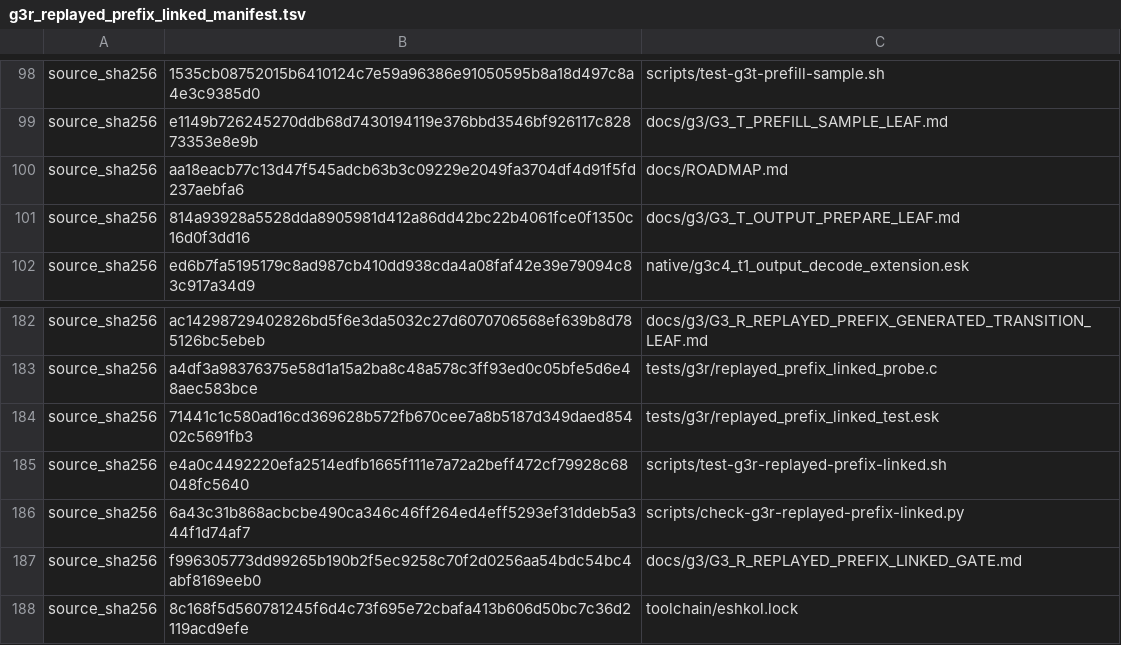
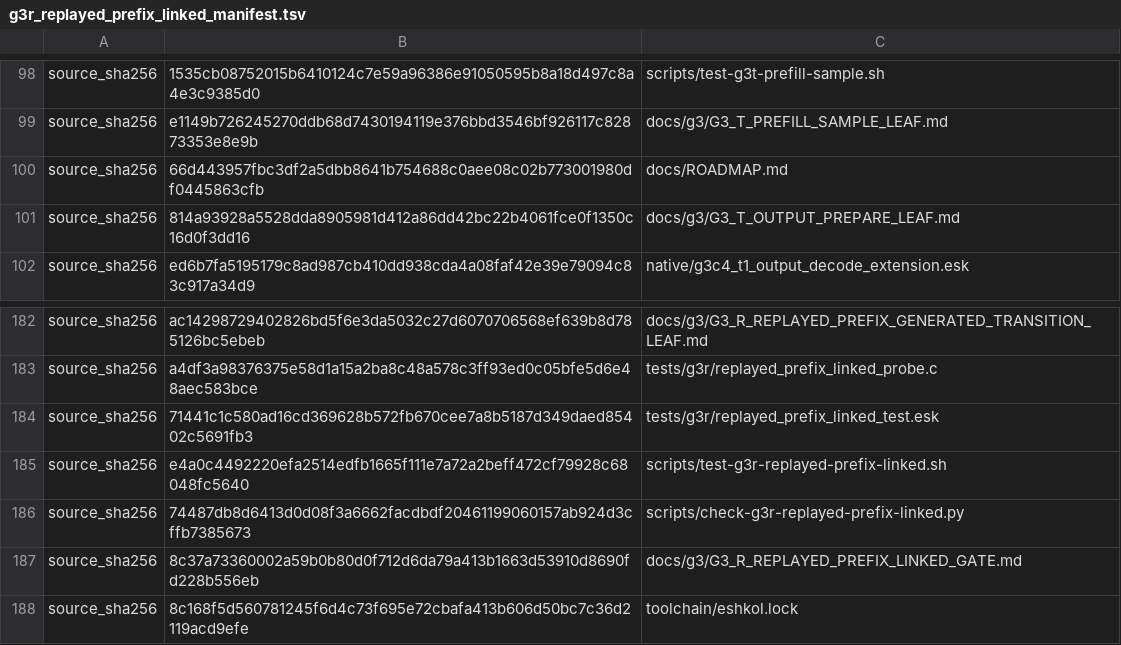
Before and after one commit to Gabriel-Kahen/eshkol-transformer, a TSV file: native/g3r_replayed_prefix_linked_manifest.tsv, drawn as a sheet; only a part is shown, gaps mark what is left out.

Commit message:
Pin linked gate command and receipt path

```diff
--- a/native/g3r_replayed_prefix_linked_manifest.tsv
+++ b/native/g3r_replayed_prefix_linked_manifest.tsv
@@ -99,3 +99,3 @@ source_sha256	1535cb08752015b6410124c7e59a96386e91050595b8a18d497c8a4e3c9385d0	s
 source_sha256	e1149b726245270ddb68d7430194119e376bbd3546bf926117c82873353e8e9b	docs/g3/G3_T_PREFILL_SAMPLE_LEAF.md
-source_sha256	aa18eacb77c13d47f545adcb63b3c09229e2049fa3704df4d91f5fd237aebfa6	docs/ROADMAP.md
+source_sha256	66d443957fbc3df2a5dbb8641b754688c0aee08c02b773001980df0445863cfb	docs/ROADMAP.md
 source_sha256	814a93928a5528dda8905981d412a86dd42bc22b4061fce0f1350c16d0f3dd16	docs/g3/G3_T_OUTPUT_PREPARE_LEAF.md
@@ -185,4 +185,4 @@ source_sha256	71441c1c580ad16cd369628b572fb670cee7a8b5187d349daed85402c5691fb3	t
 source_sha256	e4a0c4492220efa2514edfb1665f111e7a72a2beff472cf79928c68048fc5640	scripts/test-g3r-replayed-prefix-linked.sh
-source_sha256	6a43c31b868acbcbe490ca346c46ff264ed4eff5293ef31ddeb5a344f1d74af7	scripts/check-g3r-replayed-prefix-linked.py
-source_sha256	f996305773dd99265b190b2f5ec9258c70f2d0256aa54bdc54bc4abf8169eeb0	docs/g3/G3_R_REPLAYED_PREFIX_LINKED_GATE.md
+source_sha256	74487db8d6413d0d08f3a6662facdbdf20461199060157ab924d3cffb7385673	scripts/check-g3r-replayed-prefix-linked.py
+source_sha256	8c37a73360002a59b0b80d0f712d6da79a413b1663d53910d8690fd228b556eb	docs/g3/G3_R_REPLAYED_PREFIX_LINKED_GATE.md
 source_sha256	8c168f5d560781245f6d4c73f695e72cbafa413b606d50bc7c36d2119acd9efe	toolchain/eshkol.lock
```
Also changed, not shown: 3 other files.
